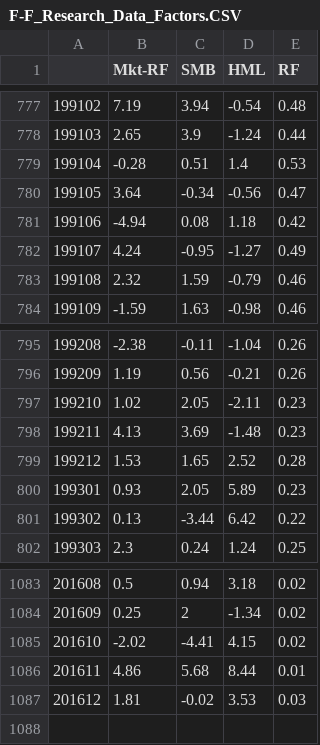
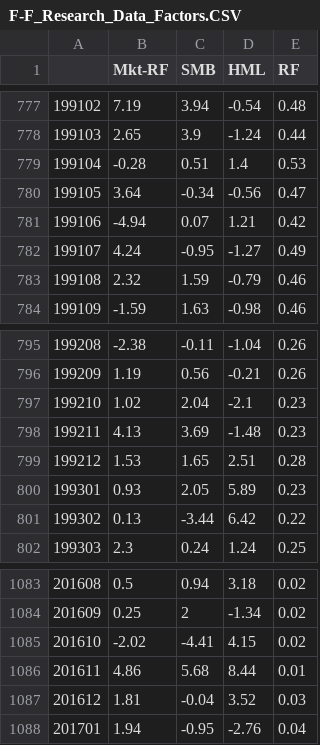
Before and after one commit to mlettau/Data, a CSV file: MFE230E/week-6/F-F_Research_Data_Factors.CSV, drawn as a sheet; only a part is shown, gaps mark what is left out.

Commit message:
Add files via upload

```diff
--- a/MFE230E/week-6/F-F_Research_Data_Factors.CSV
+++ b/MFE230E/week-6/F-F_Research_Data_Factors.CSV
@@ -780,3 +780,3 @@
 199105,3.64,-0.34,-0.56,0.47
-199106,-4.94,0.08,1.18,0.42
+199106,-4.94,0.07,1.21,0.42
 199107,4.24,-0.95,-1.27,0.49
@@ -796,5 +796,5 @@
 199209,1.19,0.56,-0.21,0.26
-199210,1.02,2.05,-2.11,0.23
+199210,1.02,2.04,-2.1,0.23
 199211,4.13,3.69,-1.48,0.23
-199212,1.53,1.65,2.52,0.28
+199212,1.53,1.65,2.51,0.28
 199301,0.93,2.05,5.89,0.23
@@ -1086,2 +1086,3 @@
 201611,4.86,5.68,8.44,0.01
-201612,1.81,-0.02,3.53,0.03
+201612,1.81,-0.04,3.52,0.03
+201701,1.94,-0.95,-2.76,0.04
```
